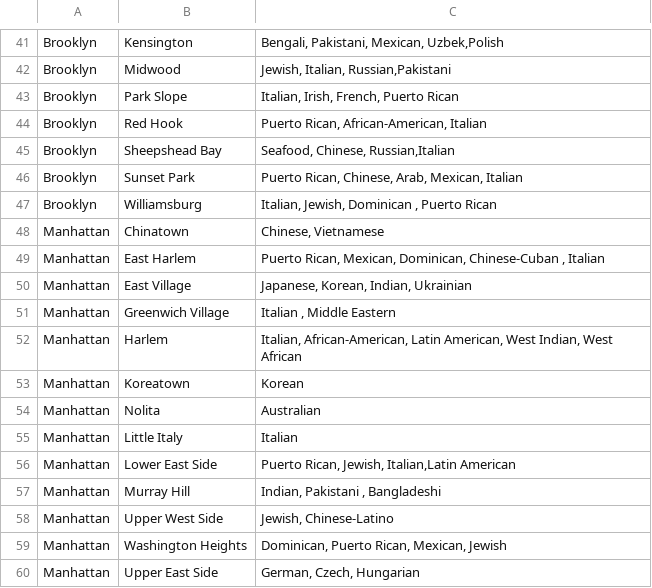
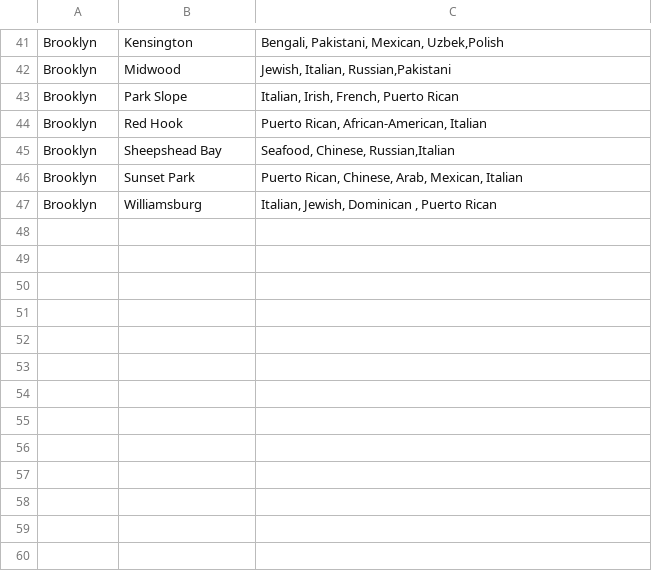
Before and after one commit to darolmar/Coursera_Capstone, a CSV file: NYC_CUISINE.csv, drawn as a sheet; only a part is shown, gaps mark what is left out.

Commit message:
Update NYC_CUISINE.csv

```diff
--- a/NYC_CUISINE.csv
+++ b/NYC_CUISINE.csv
@@ -47,14 +47 @@ Brooklyn,Sunset Park, "Puerto Rican, Chinese, Arab, Mexican, Italian"
 Brooklyn,Williamsburg,"Italian, Jewish, Dominican , Puerto Rican"
-Manhattan, Chinatown,"Chinese, Vietnamese"
-Manhattan, East Harlem, "Puerto Rican, Mexican, Dominican, Chinese-Cuban , Italian"
-Manhattan, East Village, "Japanese, Korean, Indian, Ukrainian"
-Manhattan, Greenwich Village ,"Italian , Middle Eastern"
-Manhattan, Harlem, "Italian, African-American, Latin American, West Indian, West African"
-Manhattan, Koreatown , "Korean"
-Manhattan, Nolita,"Australian"
-Manhattan, Little Italy, "Italian"
-Manhattan, Lower East Side, "Puerto Rican, Jewish, Italian,Latin American"
-Manhattan, Murray Hill,"Indian, Pakistani , Bangladeshi"
-Manhattan, Upper West Side,"Jewish, Chinese-Latino"
-Manhattan, Washington Heights, "Dominican, Puerto Rican, Mexican, Jewish"
-Manhattan, Upper East Side, "German, Czech, Hungarian"
```
